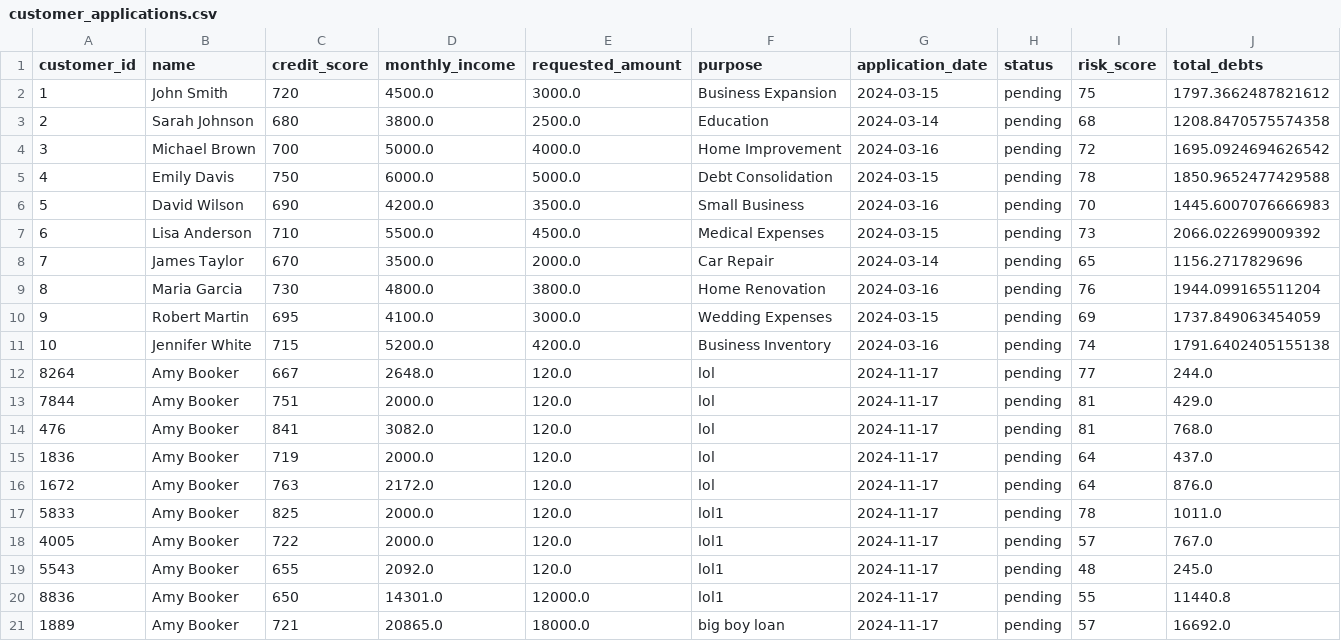
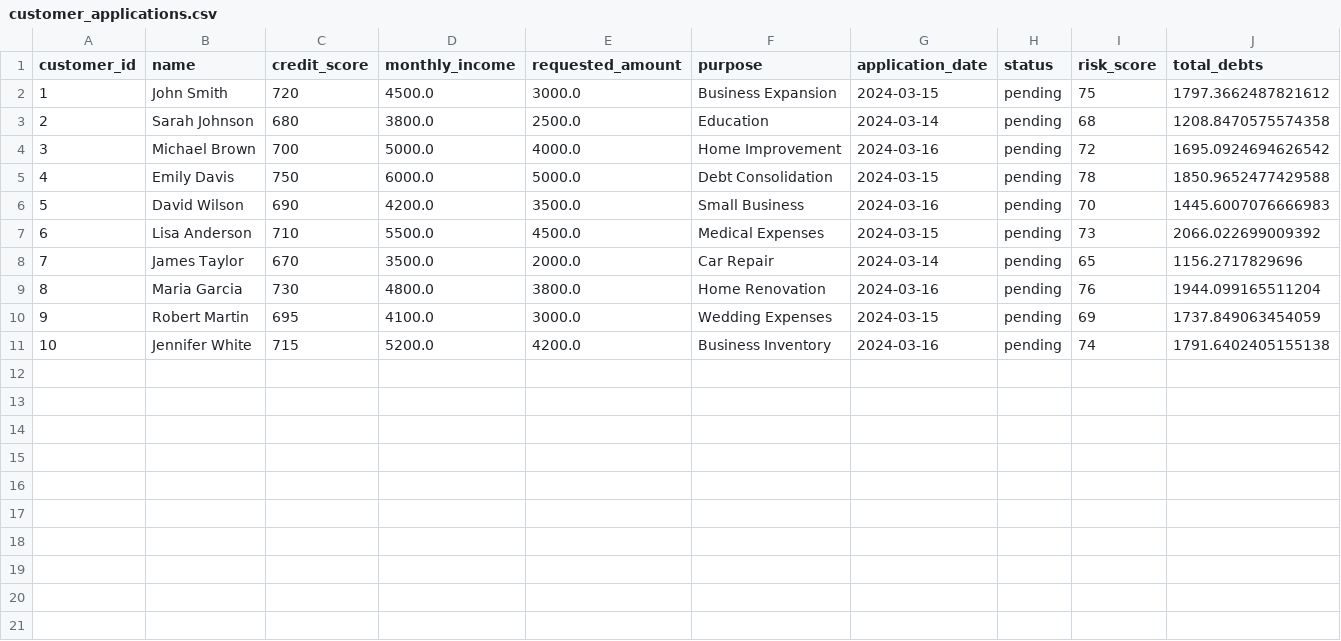
Before and after one commit to ajay-jayanth/ripple-banking, a CSV file: static/data/customer_applications.csv, drawn as a sheet; only a part is shown; rows hold the shown columns only; the diff names each change by its address in the sheet, - before the commit and + after, or states it on an @@ line.

```diff
--- a/static/data/customer_applications.csv
+++ b/static/data/customer_applications.csv
-row 12: 8264 | Amy Booker | 667 | 2648.0 | 120.0 | lol | 2024-11-17 | pending | 77 | 244.0
-row 13: 7844 | Amy Booker | 751 | 2000.0 | 120.0 | lol | 2024-11-17 | pending | 81 | 429.0
-row 14: 476 | Amy Booker | 841 | 3082.0 | 120.0 | lol | 2024-11-17 | pending | 81 | 768.0
-row 15: 1836 | Amy Booker | 719 | 2000.0 | 120.0 | lol | 2024-11-17 | pending | 64 | 437.0
-row 16: 1672 | Amy Booker | 763 | 2172.0 | 120.0 | lol | 2024-11-17 | pending | 64 | 876.0
-row 17: 5833 | Amy Booker | 825 | 2000.0 | 120.0 | lol1 | 2024-11-17 | pending | 78 | 1011.0
-row 18: 4005 | Amy Booker | 722 | 2000.0 | 120.0 | lol1 | 2024-11-17 | pending | 57 | 767.0
-row 19: 5543 | Amy Booker | 655 | 2092.0 | 120.0 | lol1 | 2024-11-17 | pending | 48 | 245.0
-row 20: 8836 | Amy Booker | 650 | 14301.0 | 12000.0 | lol1 | 2024-11-17 | pending | 55 | 11440.8
-row 21: 1889 | Amy Booker | 721 | 20865.0 | 18000.0 | big boy loan | 2024-11-17 | pending | 57 | 16692.0
```
Also changed, not shown: merchants.csv, static/data/loans.csv, 6 other files.
